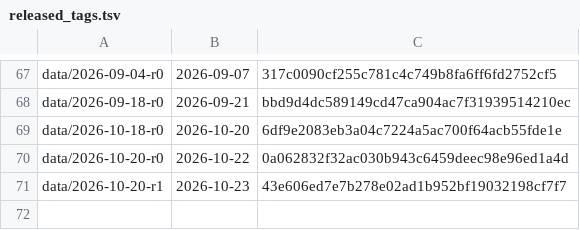
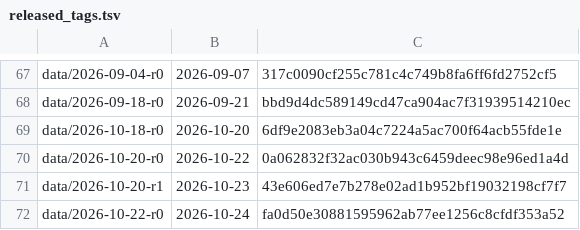
Before and after one commit to vsbuffalo/ebola-bdbv-data, a TSV file: registers/released_tags.tsv, drawn as a sheet; only a part is shown, gaps mark what is left out.

Commit message:
releases: record data/2026-10-22-r0 in the tag register

```diff
--- a/registers/released_tags.tsv
+++ b/registers/released_tags.tsv
@@ -71 +71,2 @@ data/2026-10-20-r0	2026-10-22	0a062832f32ac030b943c6459deec98e96ed1a4d
 data/2026-10-20-r1	2026-10-23	43e606ed7e7b278e02ad1b952bf19032198cf7f7
+data/2026-10-22-r0	2026-10-24	fa0d50e30881595962ab77ee1256c8cfdf353a52
```
